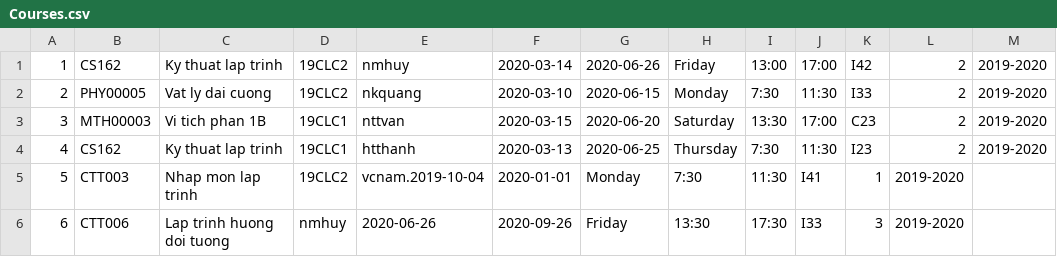
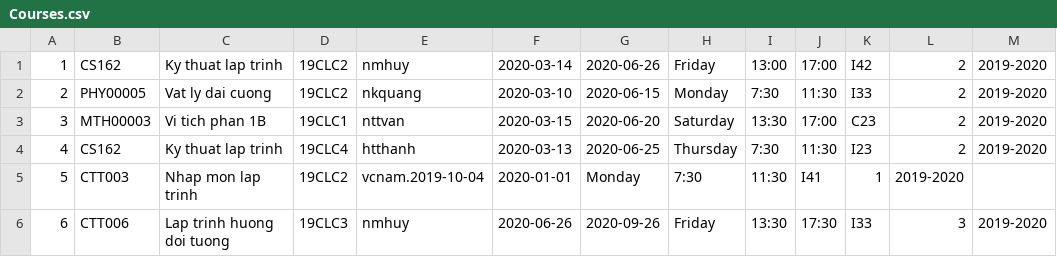
Before and after one commit to huyleminh/ktlt-19CLC2-group11, a CSV file: ktlt-clc2-group11/Student-management-system/Courses.csv, drawn as a sheet.

```diff
--- a/ktlt-clc2-group11/Student-management-system/Courses.csv
+++ b/ktlt-clc2-group11/Student-management-system/Courses.csv
@@ -3,4 +3,4 @@
 3,MTH00003,Vi tich phan 1B,19CLC1,nttvan,2020-03-15,2020-06-20,Saturday,13:30,17:00,C23,2,2019-2020
-4,CS162,Ky thuat lap trinh,19CLC1,htthanh,2020-03-13,2020-06-25,Thursday,7:30,11:30,I23,2,2019-2020
+4,CS162,Ky thuat lap trinh,19CLC4,htthanh,2020-03-13,2020-06-25,Thursday,7:30,11:30,I23,2,2019-2020
 5,CTT003,Nhap mon lap trinh,19CLC2,vcnam.2019-10-04,2020-01-01,Monday,7:30,11:30,I41,1,2019-2020
-6,CTT006,Lap trinh huong doi tuong,nmhuy,2020-06-26,2020-09-26,Friday,13:30,17:30,I33,3,2019-2020
+6,CTT006,Lap trinh huong doi tuong,19CLC3,nmhuy,2020-06-26,2020-09-26,Friday,13:30,17:30,I33,3,2019-2020
```
Also changed, not shown: 7 other files.
